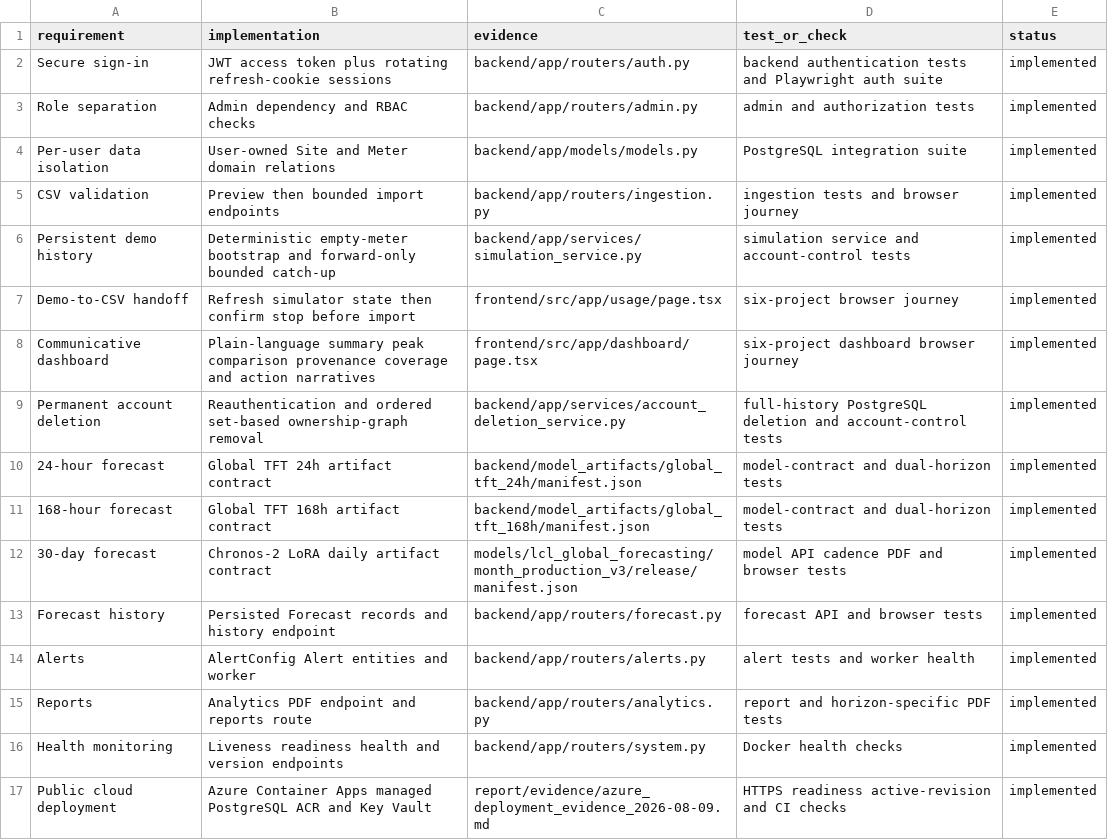
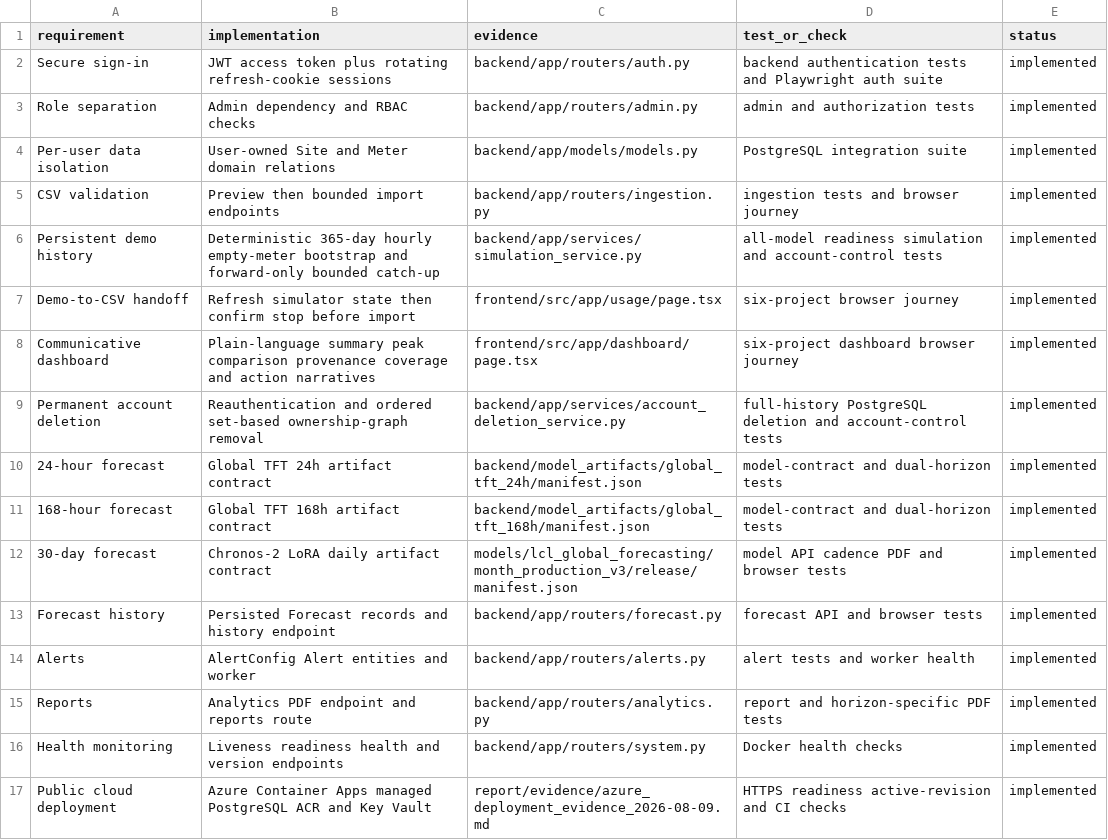
Before and after one commit to BR1WA/energy-forecast-platform, a CSV file: report/evidence/requirements_traceability.csv, drawn as a sheet.

Commit message:
docs: document all-model simulator readiness

```diff
--- a/report/evidence/requirements_traceability.csv
+++ b/report/evidence/requirements_traceability.csv
@@ -5,3 +5,3 @@ Per-user data isolation,User-owned Site and Meter domain relations,backend/app/m
 CSV validation,Preview then bounded import endpoints,backend/app/routers/ingestion.py,ingestion tests and browser journey,implemented
-Persistent demo history,Deterministic empty-meter bootstrap and forward-only bounded catch-up,backend/app/services/simulation_service.py,simulation service and account-control tests,implemented
+Persistent demo history,Deterministic 365-day hourly empty-meter bootstrap and forward-only bounded catch-up,backend/app/services/simulation_service.py,all-model readiness simulation and account-control tests,implemented
 Demo-to-CSV handoff,Refresh simulator state then confirm stop before import,frontend/src/app/usage/page.tsx,six-project browser journey,implemented
```
Also changed, not shown: report/evidence/test_evidence_summary.csv, 6 other files.
